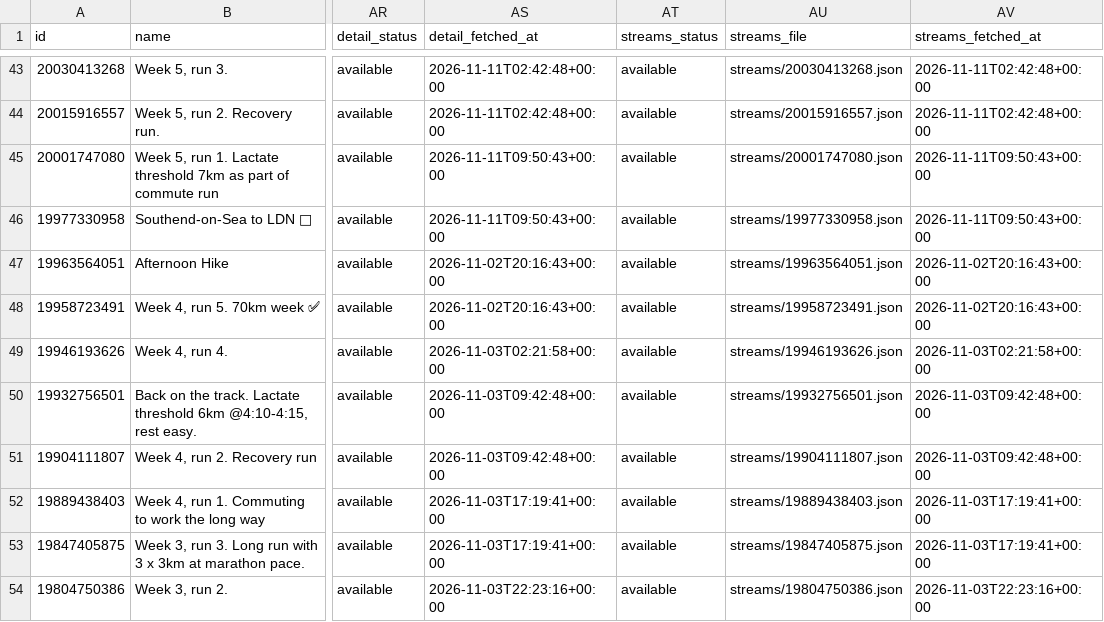
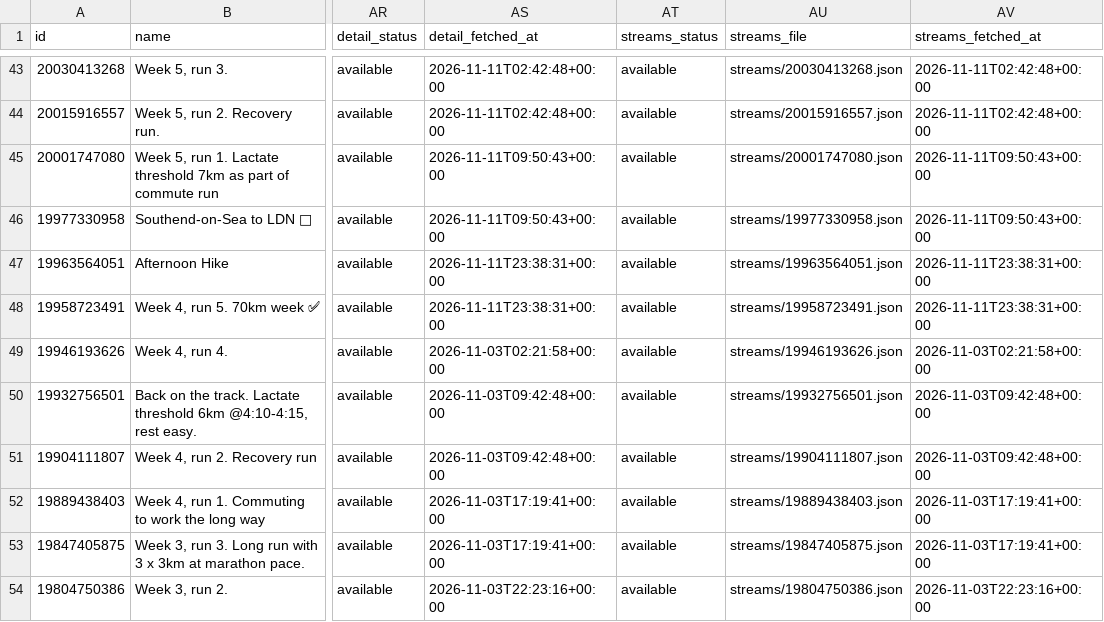
Before and after one commit to holder-josh/valencia-1870, a CSV file: docs/workouts.csv, drawn as a sheet; only a part is shown, gaps mark what is left out; the diff names each change by its address in the sheet, - before the commit and + after, or states it on an @@ line.

```diff
--- a/docs/workouts.csv
+++ b/docs/workouts.csv
-AS47:AS48 (detail_fetched_at): 2026-11-02T20:16:43+00:00
+AS47:AS48 (detail_fetched_at): 2026-11-11T23:38:31+00:00
-AV47:AV48 (streams_fetched_at): 2026-11-02T20:16:43+00:00
+AV47:AV48 (streams_fetched_at): 2026-11-11T23:38:31+00:00
```
Also changed, not shown: 4 other files.
